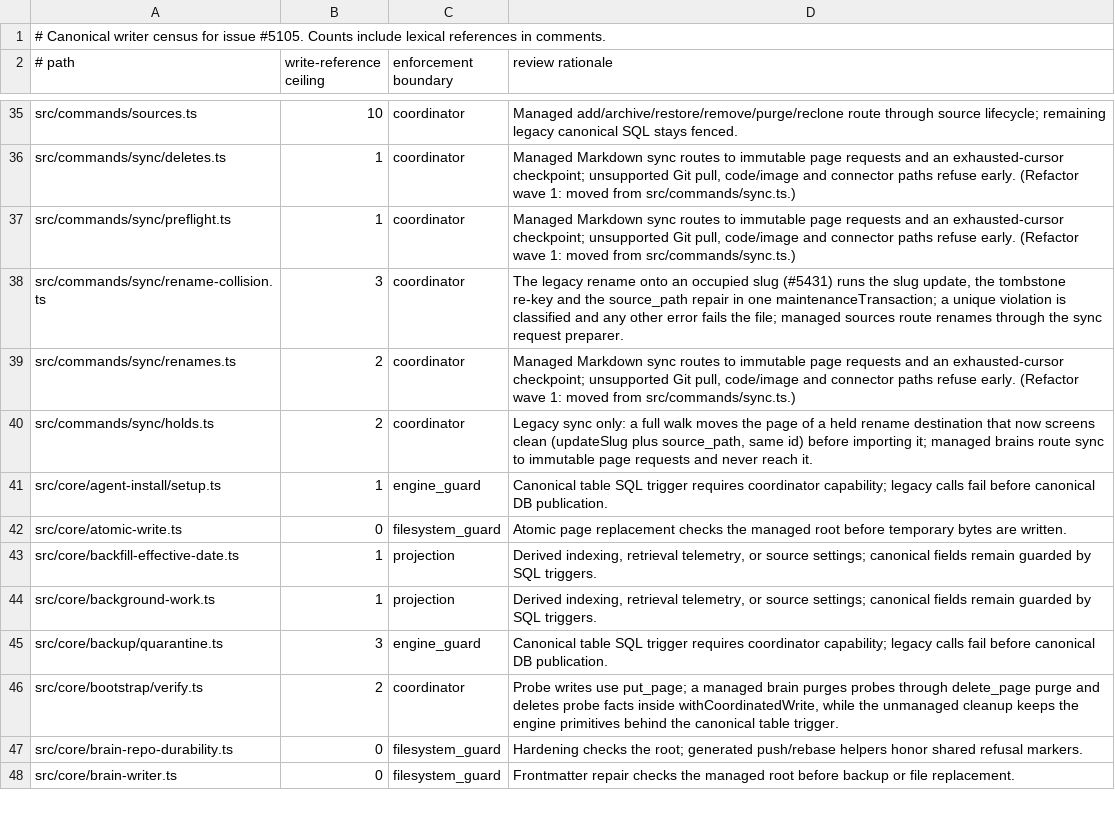
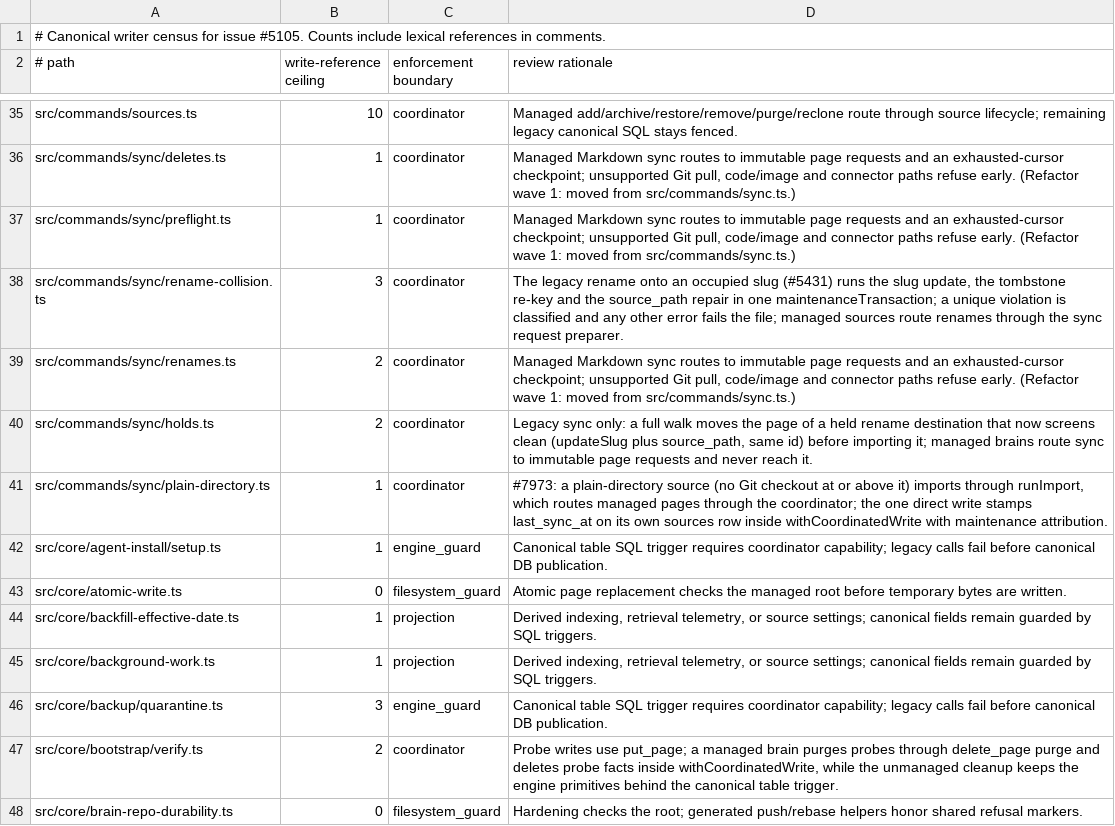
Before and after one commit to Carlo576/gbrain, a TSV file: docs/architecture/canonical-writers.tsv, drawn as a sheet; only a part is shown, gaps mark what is left out; the shorter side is filled out with more unchanged rows.

Commit message:
test(sync): classify the plain-directory freshness stamp and move two tests off the old plain-directory refusal (#7973)
The full suite on the gate found the #7973 write site unclassified in the
canonical-writer, coordinated-write and receipt censuses, and two tests that
relied on a plain directory failing sync: sync-git-autoinit now asserts the
non-default plain source imports and is still never git-initialized, and the
dream exit test fails its sync phase with a broken .git entry instead.

Co-authored-by: capy-ai[bot] <230910855+capy-ai[bot]@users.noreply.github.com>

```diff
--- a/docs/architecture/canonical-writers.tsv
+++ b/docs/architecture/canonical-writers.tsv
@@ -40,2 +40,3 @@ src/commands/sync/renames.ts	2	coordinator	Managed Markdown sync routes to immut
 src/commands/sync/holds.ts	2	coordinator	Legacy sync only: a full walk moves the page of a held rename destination that now screens clean (updateSlug plus source_path, same id) before importing it; managed brains route sync to immutable page requests and never reach it.
+src/commands/sync/plain-directory.ts	1	coordinator	#7973: a plain-directory source (no Git checkout at or above it) imports through runImport, which routes managed pages through the coordinator; the one direct write stamps last_sync_at on its own sources row inside withCoordinatedWrite with maintenance attribution.
 src/core/agent-install/setup.ts	1	engine_guard	Canonical table SQL trigger requires coordinator capability; legacy calls fail before canonical DB publication.
```
Also changed, not shown: docs/architecture/coordinated-writes.tsv, 3 other files.
